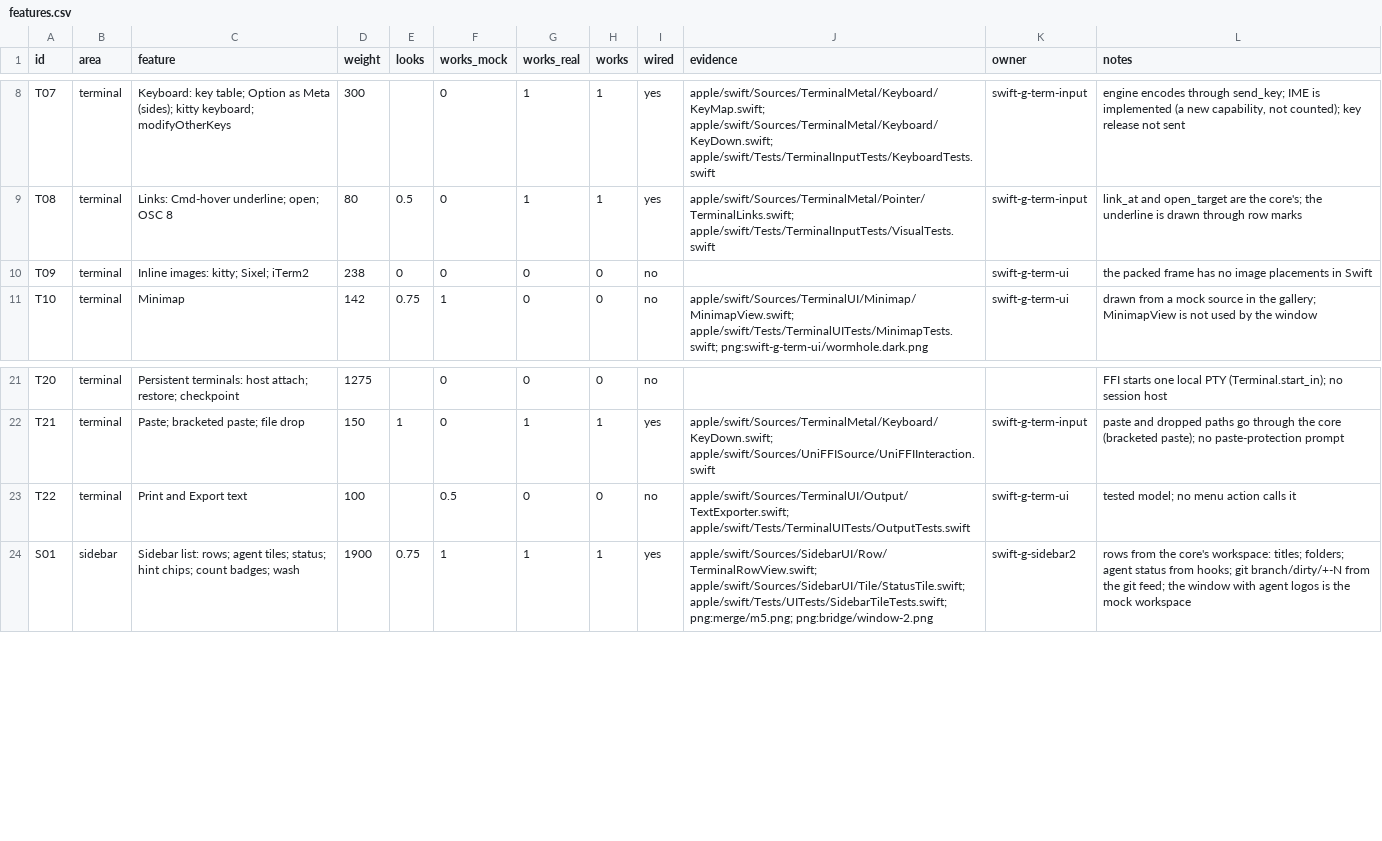
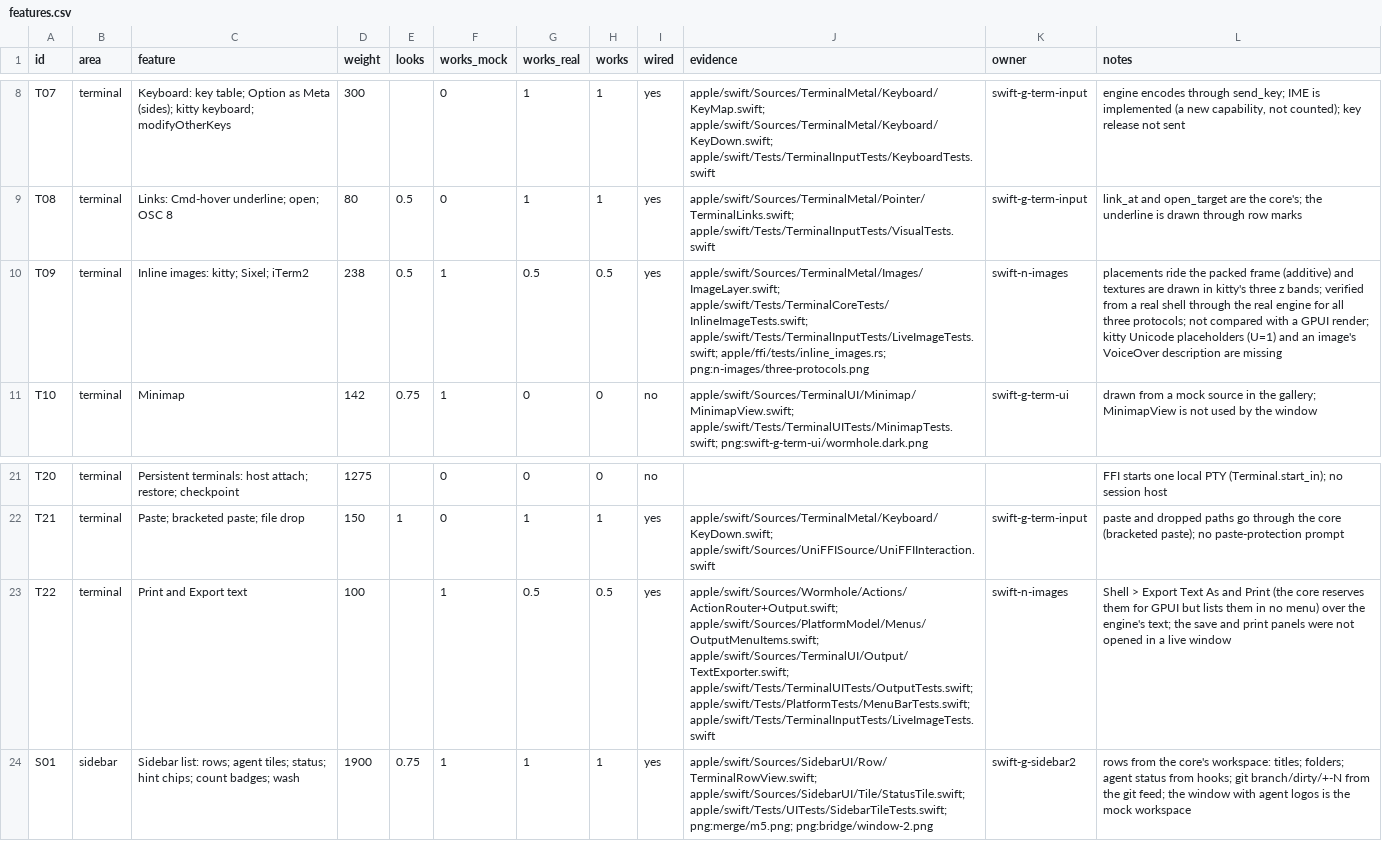
Before and after one commit to wormhole-terminal/wormhole, a CSV file: apple/parity/features.csv, drawn as a sheet; only a part is shown, gaps mark what is left out; the diff names each change by its address in the sheet, - before the commit and + after, or states it on an @@ line.

Commit message:
feat(apple): print and export text as in the shell menu over the engine's text

```diff
--- a/apple/parity/features.csv
+++ b/apple/parity/features.csv
-E10 (looks): 0
+E10 (looks): 0.5
-F10 (works_mock): 0
+F10 (works_mock): 1
-G10 (works_real): 0
+G10 (works_real): 0.5
-H10 (works): 0
+H10 (works): 0.5
-I10 (wired): no
+I10 (wired): yes
-J10 (evidence): (empty)
+J10 (evidence): apple/swift/Sources/TerminalMetal/Images/ImageLayer.swift; apple/swift/Tests/TerminalCoreTests/InlineImageTests.swift; apple/swift/Tests/TerminalInputTests/LiveImageTests.swift; apple/ffi/tests/inline_images.rs; png:n-images/three-protocols.png
-K10 (owner): swift-g-term-ui
+K10 (owner): swift-n-images
-L10 (notes): the packed frame has no image placements in Swift
+L10 (notes): placements ride the packed frame (additive) and textures are drawn in kitty's three z bands; verified from a real shell through the real engine for all three protocols; not compared with a GPUI render; kitty Unicode placeholders (U=1) and an image's VoiceOver description are missing
-F23 (works_mock): 0.5
+F23 (works_mock): 1
-G23 (works_real): 0
+G23 (works_real): 0.5
-H23 (works): 0
+H23 (works): 0.5
-I23 (wired): no
+I23 (wired): yes
-J23 (evidence): apple/swift/Sources/TerminalUI/Output/TextExporter.swift; apple/swift/Tests/TerminalUITests/OutputTests.swift
+J23 (evidence): apple/swift/Sources/Wormhole/Actions/ActionRouter+Output.swift; apple/swift/Sources/PlatformModel/Menus/OutputMenuItems.swift; apple/swift/Sources/TerminalUI/Output/TextExporter.swift; apple/swift/Tests/TerminalUITests/OutputTests.swift; apple/swift/Tests/PlatformTests/MenuBarTests.swift; apple/swift/Tests/TerminalInputTests/LiveImageTests.swift
-K23 (owner): swift-g-term-ui
+K23 (owner): swift-n-images
-L23 (notes): tested model; no menu action calls it
+L23 (notes): Shell > Export Text As and Print (the core reserves them for GPUI but lists them in no menu) over the engine's text; the save and print panels were not opened in a live window
```
Also changed, not shown: 6 other files.
